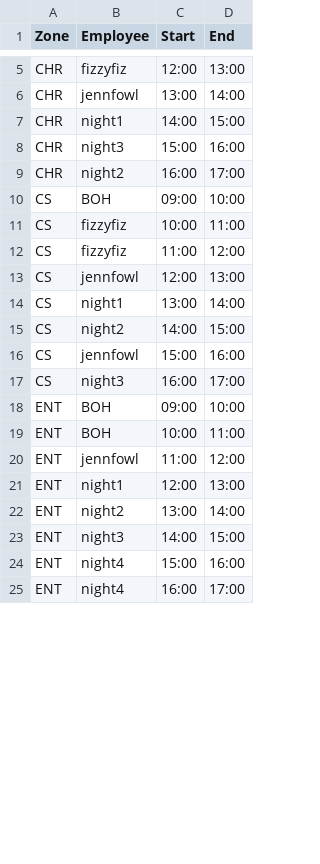
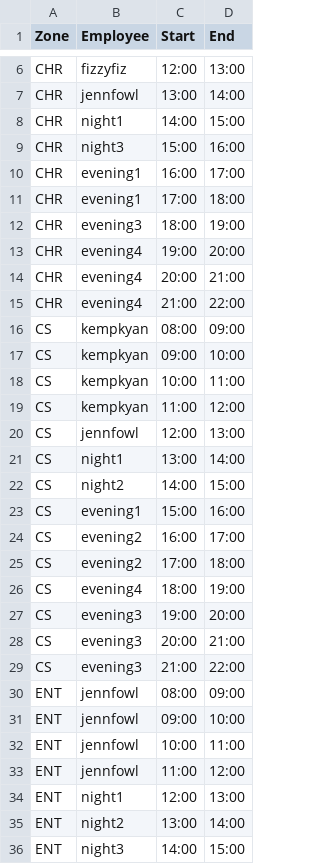
Before and after one commit to KyanBasil/freshbotv2, a CSV file: schedule.csv, drawn as a sheet; only a part is shown, gaps mark what is left out; the shorter side is filled out with more unchanged rows; the diff covers the shown part only.

```diff
--- a/schedule.csv
+++ b/schedule.csv
@@ -8,6 +9,12 @@ CHR,night1,14:00,15:00
 CHR,night3,15:00,16:00
-CHR,night2,16:00,17:00
-CS,BOH,09:00,10:00
-CS,fizzyfiz,10:00,11:00
-CS,fizzyfiz,11:00,12:00
+CHR,evening1,16:00,17:00
+CHR,evening1,17:00,18:00
+CHR,evening3,18:00,19:00
+CHR,evening4,19:00,20:00
+CHR,evening4,20:00,21:00
+CHR,evening4,21:00,22:00
+CS,kempkyan,08:00,09:00
+CS,kempkyan,09:00,10:00
+CS,kempkyan,10:00,11:00
+CS,kempkyan,11:00,12:00
 CS,jennfowl,12:00,13:00
@@ -15,6 +22,12 @@ CS,night1,13:00,14:00
 CS,night2,14:00,15:00
-CS,jennfowl,15:00,16:00
-CS,night3,16:00,17:00
-ENT,BOH,09:00,10:00
-ENT,BOH,10:00,11:00
+CS,evening1,15:00,16:00
+CS,evening2,16:00,17:00
+CS,evening2,17:00,18:00
+CS,evening4,18:00,19:00
+CS,evening3,19:00,20:00
+CS,evening3,20:00,21:00
+CS,evening3,21:00,22:00
+ENT,jennfowl,08:00,09:00
+ENT,jennfowl,09:00,10:00
+ENT,jennfowl,10:00,11:00
 ENT,jennfowl,11:00,12:00
```
Also changed, not shown: 13 added rows and 8 edited cells elsewhere in this file, 5 other files.
